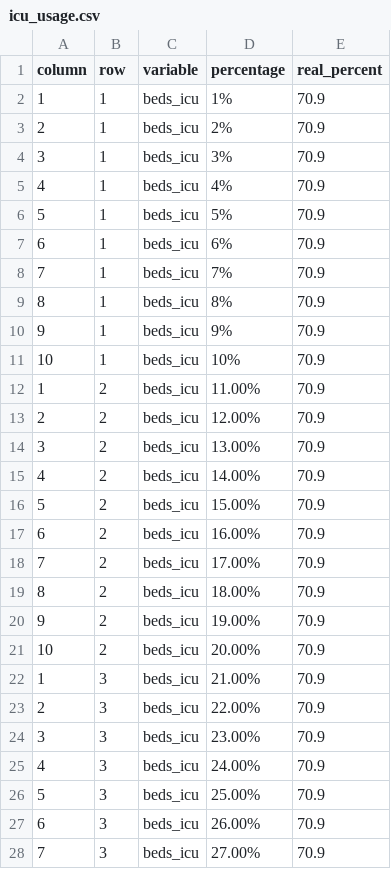
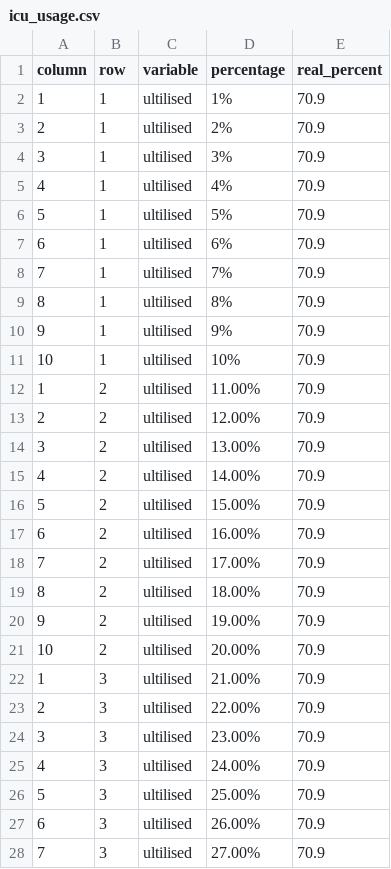
Before and after one commit to shauntan00/fit3179-data-visualisation-2, a CSV file: clean_data/icu_usage.csv, drawn as a sheet; only a part is shown; the diff covers the shown part only.

```diff
--- a/clean_data/icu_usage.csv
+++ b/clean_data/icu_usage.csv
@@ -1,28 +1,28 @@
 column,row,variable,percentage,real_percent
-1,1,beds_icu,1%,70.9
-2,1,beds_icu,2%,70.9
-3,1,beds_icu,3%,70.9
-4,1,beds_icu,4%,70.9
-5,1,beds_icu,5%,70.9
-6,1,beds_icu,6%,70.9
-7,1,beds_icu,7%,70.9
-8,1,beds_icu,8%,70.9
-9,1,beds_icu,9%,70.9
-10,1,beds_icu,10%,70.9
-1,2,beds_icu,11.00%,70.9
-2,2,beds_icu,12.00%,70.9
-3,2,beds_icu,13.00%,70.9
-4,2,beds_icu,14.00%,70.9
-5,2,beds_icu,15.00%,70.9
-6,2,beds_icu,16.00%,70.9
-7,2,beds_icu,17.00%,70.9
-8,2,beds_icu,18.00%,70.9
-9,2,beds_icu,19.00%,70.9
-10,2,beds_icu,20.00%,70.9
-1,3,beds_icu,21.00%,70.9
-2,3,beds_icu,22.00%,70.9
-3,3,beds_icu,23.00%,70.9
-4,3,beds_icu,24.00%,70.9
-5,3,beds_icu,25.00%,70.9
-6,3,beds_icu,26.00%,70.9
-7,3,beds_icu,27.00%,70.9
+1,1,ultilised,1%,70.9
+2,1,ultilised,2%,70.9
+3,1,ultilised,3%,70.9
+4,1,ultilised,4%,70.9
+5,1,ultilised,5%,70.9
+6,1,ultilised,6%,70.9
+7,1,ultilised,7%,70.9
+8,1,ultilised,8%,70.9
+9,1,ultilised,9%,70.9
+10,1,ultilised,10%,70.9
+1,2,ultilised,11.00%,70.9
+2,2,ultilised,12.00%,70.9
+3,2,ultilised,13.00%,70.9
+4,2,ultilised,14.00%,70.9
+5,2,ultilised,15.00%,70.9
+6,2,ultilised,16.00%,70.9
+7,2,ultilised,17.00%,70.9
+8,2,ultilised,18.00%,70.9
+9,2,ultilised,19.00%,70.9
+10,2,ultilised,20.00%,70.9
+1,3,ultilised,21.00%,70.9
+2,3,ultilised,22.00%,70.9
+3,3,ultilised,23.00%,70.9
+4,3,ultilised,24.00%,70.9
+5,3,ultilised,25.00%,70.9
+6,3,ultilised,26.00%,70.9
+7,3,ultilised,27.00%,70.9
```
Also changed, not shown: 73 edited cells elsewhere in this file, clean_data/beds_usage.csv, clean_data/quactr_usage.csv, 14 other files.
